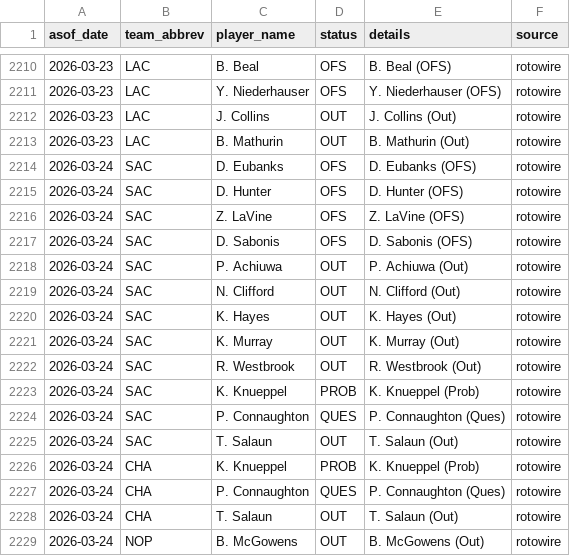
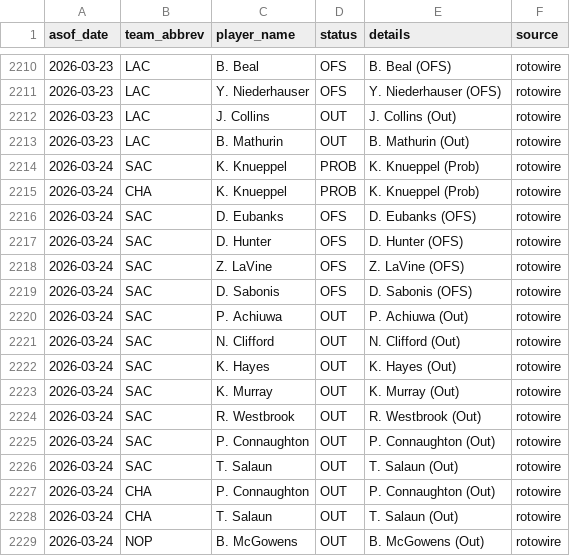
Before and after one commit to oliver-monday/NBAgent, a CSV file: logs/injury_log.csv, drawn as a sheet; only a part is shown, gaps mark what is left out.

```diff
--- a/logs/injury_log.csv
+++ b/logs/injury_log.csv
@@ -2213,2 +2213,4 @@ asof_date,team_abbrev,player_name,status,details,source
 2026-03-23,LAC,B. Mathurin,OUT,B. Mathurin (Out),rotowire
+2026-03-24,SAC,K. Knueppel,PROB,K. Knueppel (Prob),rotowire
+2026-03-24,CHA,K. Knueppel,PROB,K. Knueppel (Prob),rotowire
 2026-03-24,SAC,D. Eubanks,OFS,D. Eubanks (OFS),rotowire
@@ -2222,7 +2224,5 @@ asof_date,team_abbrev,player_name,status,details,source
 2026-03-24,SAC,R. Westbrook,OUT,R. Westbrook (Out),rotowire
-2026-03-24,SAC,K. Knueppel,PROB,K. Knueppel (Prob),rotowire
-2026-03-24,SAC,P. Connaughton,QUES,P. Connaughton (Ques),rotowire
+2026-03-24,SAC,P. Connaughton,OUT,P. Connaughton (Out),rotowire
 2026-03-24,SAC,T. Salaun,OUT,T. Salaun (Out),rotowire
-2026-03-24,CHA,K. Knueppel,PROB,K. Knueppel (Prob),rotowire
-2026-03-24,CHA,P. Connaughton,QUES,P. Connaughton (Ques),rotowire
+2026-03-24,CHA,P. Connaughton,OUT,P. Connaughton (Out),rotowire
 2026-03-24,CHA,T. Salaun,OUT,T. Salaun (Out),rotowire
```
Also changed, not shown: 1 other file.
